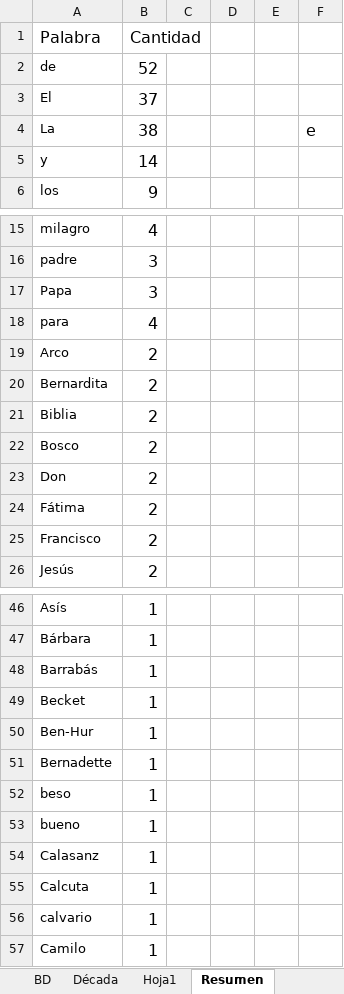
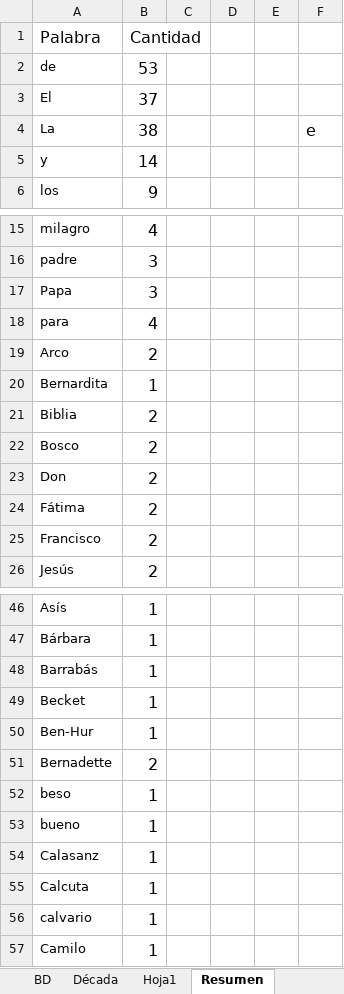
Before and after one commit to Diribar/ELC-Peliculas, an Excel workbook: 0-varios/Archivos-Office/Prods-Catálogo.xlsx, sheet Resumen, drawn as a sheet; only a part is shown, gaps mark what is left out; values as stored, in another font and other column widths than the file's, no borders; the diff names each change by its address in the sheet, - before the commit and + after, or states it on an @@ line.

```diff
--- a/0-varios/Archivos-Office/Prods-Catálogo.xlsx (sheet Resumen)
+++ b/0-varios/Archivos-Office/Prods-Catálogo.xlsx (sheet Resumen)
-B2 (Cantidad): 52
+B2 (Cantidad): 53
-B20 (Cantidad): 2
+B20 (Cantidad): 1
-B51 (Cantidad): 1
+B51 (Cantidad): 2
```
Also changed, not shown: sheet BD, 2 other files.
